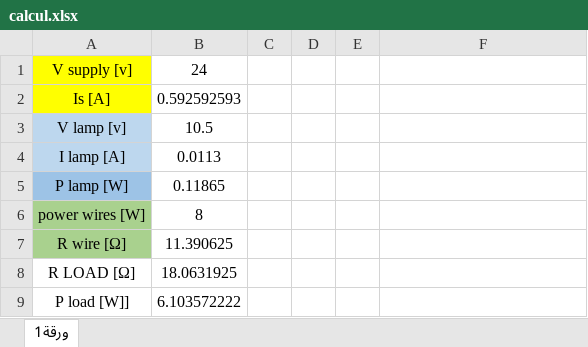
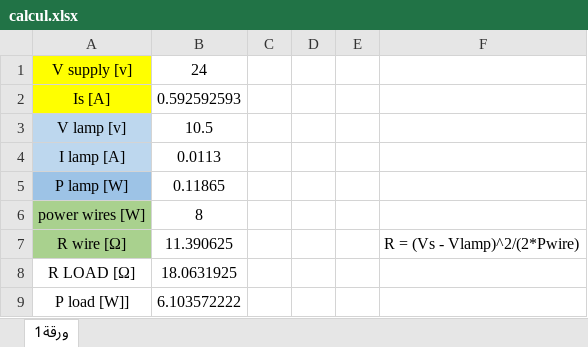
Before and after one commit to nathanse8505/Museum_of_Science, an Excel workbook: energy/Heating_Wires/סיכום/calcul.xlsx, sheet ورقة1, drawn as a sheet; values as stored, in another font and other column widths than the file's, no borders; the diff names each change by its address in the sheet, - before the commit and + after, or states it on an @@ line.

```diff
--- a/energy/Heating_Wires/סיכום/calcul.xlsx (sheet ورقة1)
+++ b/energy/Heating_Wires/סיכום/calcul.xlsx (sheet ورقة1)
-F7: (empty)
+F7: R = (Vs - Vlamp)^2/(2*Pwire)
```
Also changed, not shown: 1 other file.
